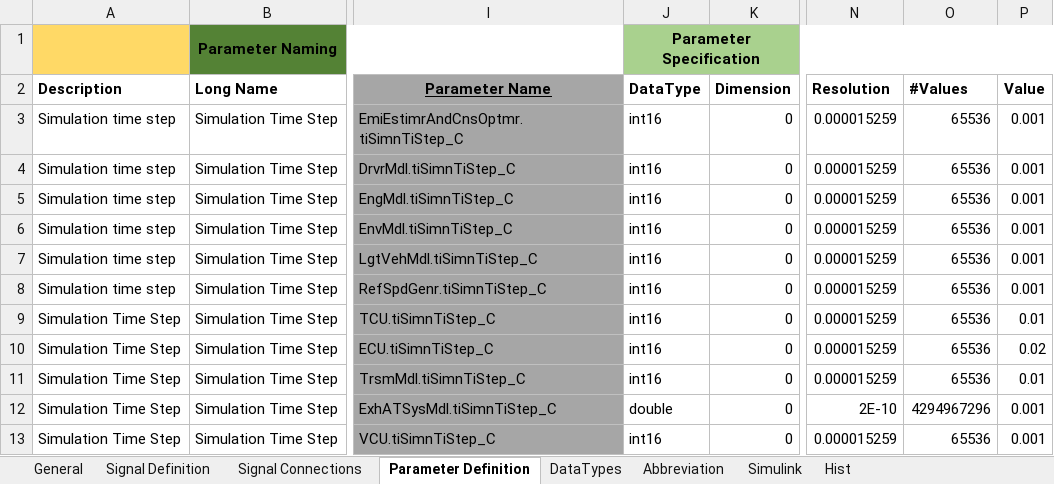
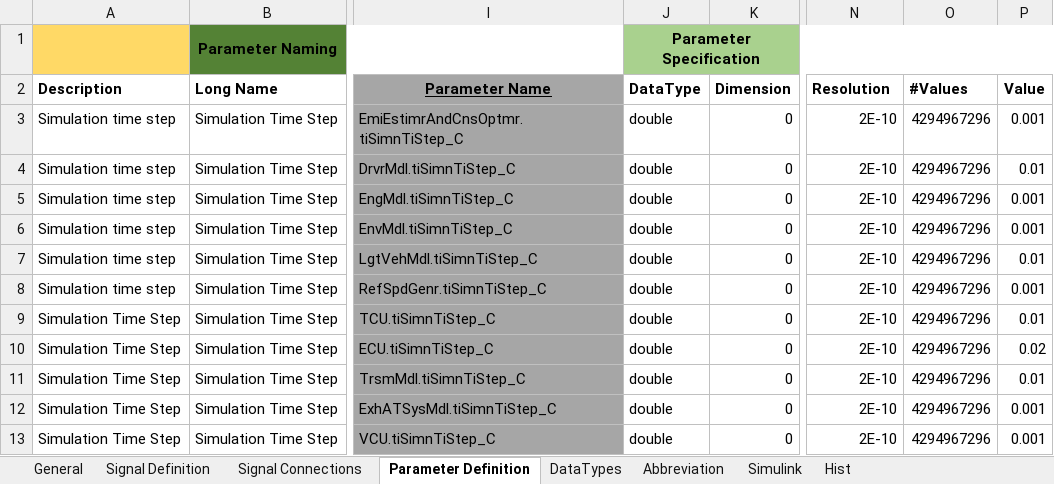
Before and after one commit to eozatay/optitruck_simulator, an Excel workbook: Environment_Specification.xlsm, sheet Parameter Definition, drawn as a sheet; only a part is shown, gaps mark what is left out; values as stored, in another font and other column widths than the file's, no borders; charts and pictures not drawn; the diff names each change by its address in the sheet, - before the commit and + after, or states it on an @@ line.

```diff
--- a/Environment_Specification.xlsm (sheet Parameter Definition)
+++ b/Environment_Specification.xlsm (sheet Parameter Definition)
-J3:J11 (DataType): int16
+J3:J11 (DataType): double
-N3:N11 (Resolution): 0.000015259
+N3:N11 (Resolution): 2E-10
-O3:O11 (#Values): 65536
+O3:O11 (#Values): 4294967296
-P4 (Value): 0.001
+P4 (Value): 0.01
-P7 (Value): 0.001
+P7 (Value): 0.01
-J13 (DataType): int16
+J13 (DataType): double
-N13 (Resolution): 0.000015259
+N13 (Resolution): 2E-10
-O13 (#Values): 65536
+O13 (#Values): 4294967296
```
Also changed, not shown: sheet Signal Definition, sheet Signal Connections, sheet Abbreviation, sheet Simulink, sheet Hist, sheet DataTypes, formulas that keep their value, charts or pictures.
